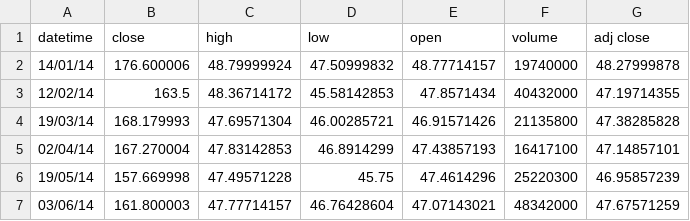
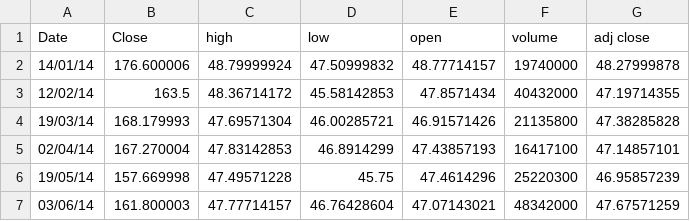
Before and after one commit to RishabhSrivastava-17/Dataset, a CSV file: GoldmanSachsE.csv, drawn as a sheet; only a part is shown.

Commit message:
Update GoldmanSachsE.csv

```diff
--- a/GoldmanSachsE.csv
+++ b/GoldmanSachsE.csv
@@ -1,2 +1,2 @@
-datetime,close,high,low,open,volume,adj close,
+Date,Close,high,low,open,volume,adj close,
 14/01/14,176.600006,48.79999924,47.50999832,48.77714157,19740000,48.27999878,
```
